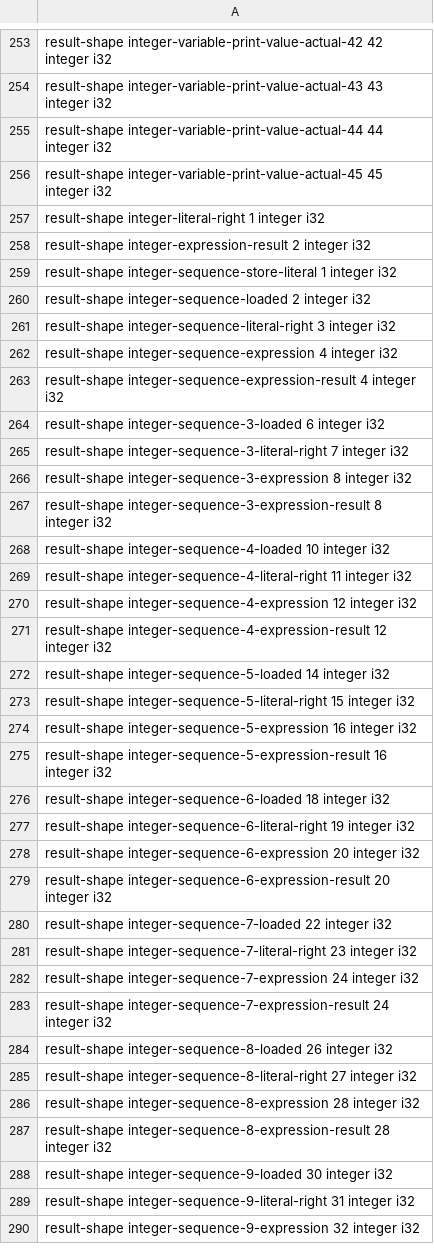
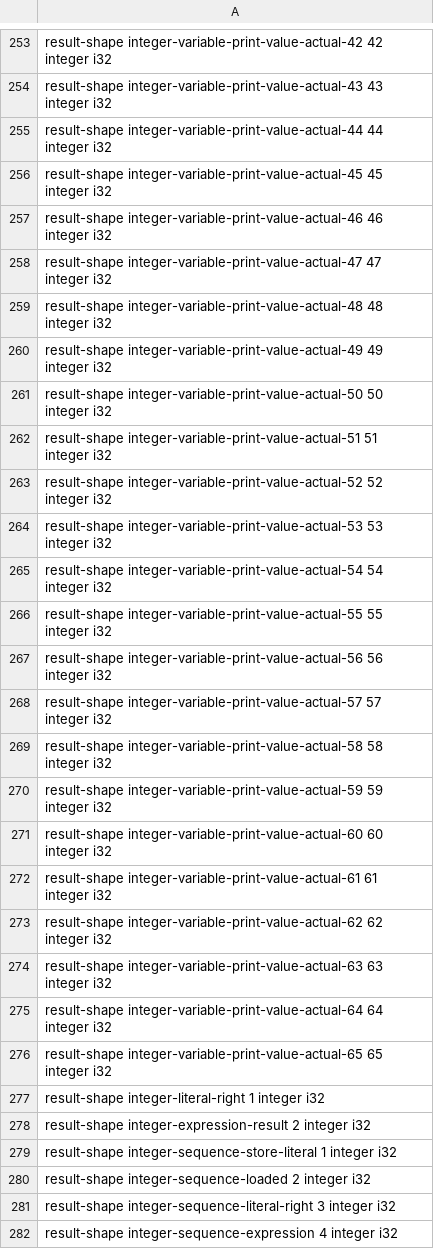
Before and after one commit to lazy-fortran/fortback-new, a TSV file: spec/mir_v0_riscv_linux_bridge_policy.tsv, drawn as a sheet; only a part is shown, gaps mark what is left out; the shorter side is filled out with more unchanged rows; the diff names each change by its address in the sheet, - before the commit and + after, or states it on an @@ line.

Commit message:
Extend stored-variable PRINT routes to sixty items

```diff
--- a/spec/mir_v0_riscv_linux_bridge_policy.tsv
+++ b/spec/mir_v0_riscv_linux_bridge_policy.tsv
+row 257: result-shape integer-variable-print-value-actual-46 46 integer i32
+row 258: result-shape integer-variable-print-value-actual-47 47 integer i32
+row 259: result-shape integer-variable-print-value-actual-48 48 integer i32
+row 260: result-shape integer-variable-print-value-actual-49 49 integer i32
+row 261: result-shape integer-variable-print-value-actual-50 50 integer i32
+row 262: result-shape integer-variable-print-value-actual-51 51 integer i32
+row 263: result-shape integer-variable-print-value-actual-52 52 integer i32
+row 264: result-shape integer-variable-print-value-actual-53 53 integer i32
+row 265: result-shape integer-variable-print-value-actual-54 54 integer i32
+row 266: result-shape integer-variable-print-value-actual-55 55 integer i32
+row 267: result-shape integer-variable-print-value-actual-56 56 integer i32
+row 268: result-shape integer-variable-print-value-actual-57 57 integer i32
+row 269: result-shape integer-variable-print-value-actual-58 58 integer i32
+row 270: result-shape integer-variable-print-value-actual-59 59 integer i32
+row 271: result-shape integer-variable-print-value-actual-60 60 integer i32
+row 272: result-shape integer-variable-print-value-actual-61 61 integer i32
+row 273: result-shape integer-variable-print-value-actual-62 62 integer i32
+row 274: result-shape integer-variable-print-value-actual-63 63 integer i32
+row 275: result-shape integer-variable-print-value-actual-64 64 integer i32
+row 276: result-shape integer-variable-print-value-actual-65 65 integer i32
```
Also changed, not shown: 5 other files.
